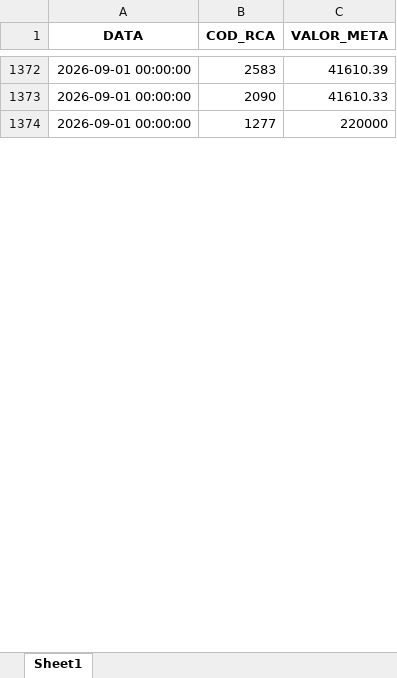
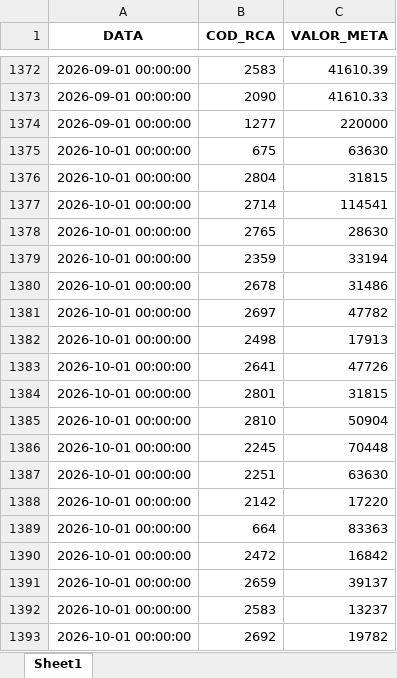
Before and after one commit to RoqueChristian/convencao, an Excel workbook: data/meta_faturamento.xlsx, sheet Sheet1, drawn as a sheet; only a part is shown, gaps mark what is left out; values as stored, in another font and other column widths than the file's, no borders; the diff covers the shown part only; the diff names each change by its address in the sheet, - before the commit and + after, or states it on an @@ line.

Commit message:
chore(data): batch update intraday meta_faturamento - 08:01:23

```diff
--- a/data/meta_faturamento.xlsx (sheet Sheet1)
+++ b/data/meta_faturamento.xlsx (sheet Sheet1)
+row 1375: 2026-10-01 00:00:00 | 675 | 63630
+row 1376: 2026-10-01 00:00:00 | 2804 | 31815
+row 1377: 2026-10-01 00:00:00 | 2714 | 114541
+row 1378: 2026-10-01 00:00:00 | 2765 | 28630
+row 1379: 2026-10-01 00:00:00 | 2359 | 33194
+row 1380: 2026-10-01 00:00:00 | 2678 | 31486
+row 1381: 2026-10-01 00:00:00 | 2697 | 47782
+row 1382: 2026-10-01 00:00:00 | 2498 | 17913
+row 1383: 2026-10-01 00:00:00 | 2641 | 47726
+row 1384: 2026-10-01 00:00:00 | 2801 | 31815
+row 1385: 2026-10-01 00:00:00 | 2810 | 50904
+row 1386: 2026-10-01 00:00:00 | 2245 | 70448
+row 1387: 2026-10-01 00:00:00 | 2251 | 63630
+row 1388: 2026-10-01 00:00:00 | 2142 | 17220
+row 1389: 2026-10-01 00:00:00 | 664 | 83363
+row 1390: 2026-10-01 00:00:00 | 2472 | 16842
+row 1391: 2026-10-01 00:00:00 | 2659 | 39137
+row 1392: 2026-10-01 00:00:00 | 2583 | 13237
+row 1393: 2026-10-01 00:00:00 | 2692 | 19782
```
Also changed, not shown: 36 added rows, 34 removed rows and 169 edited cells elsewhere in this sheet.
